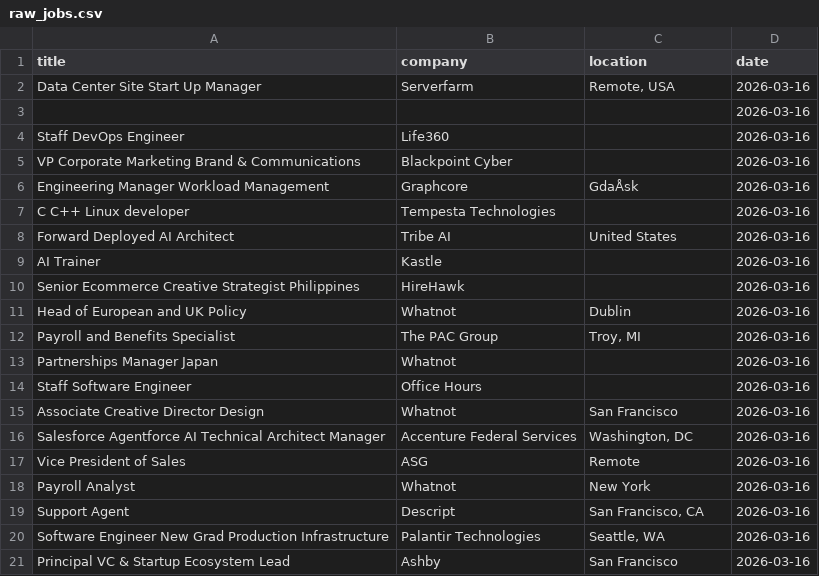
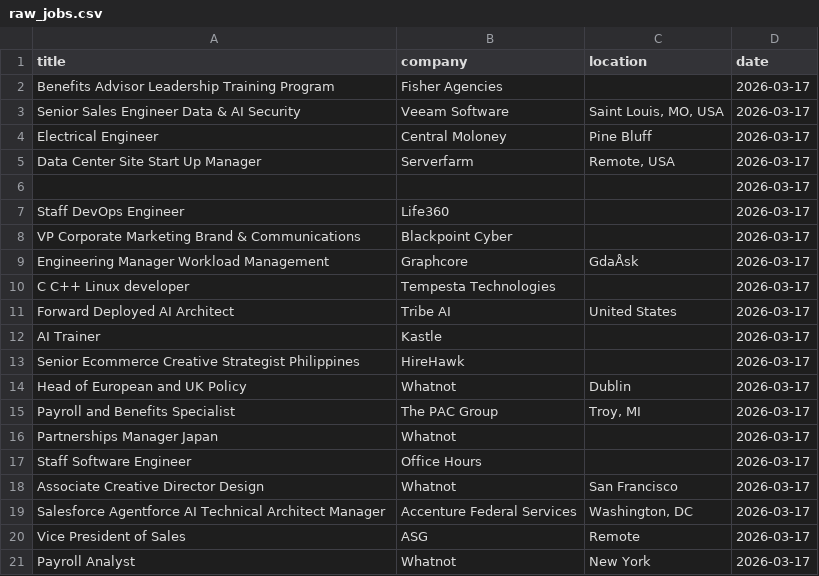
Before and after one commit to vvreddy4/Data-pipeline, a CSV file: data/raw_jobs.csv, drawn as a sheet; removed rows and columns are numbered as before the commit, all else as after; the diff names each change by its address in the sheet, - before the commit and + after, or states it on an @@ line.

```diff
--- a/data/raw_jobs.csv
+++ b/data/raw_jobs.csv
+row 2: Benefits Advisor Leadership Training Program | Fisher Agencies |  | 2026-03-17
+row 3: Senior Sales Engineer Data & AI Security | Veeam Software | Saint Louis, MO, USA | 2026-03-17
+row 4: Electrical Engineer | Central Moloney | Pine Bluff | 2026-03-17
-D5:D21 (date): 2026-03-16
+D5:D21 (date): 2026-03-17
-row 19: Support Agent | Descript | San Francisco, CA | 2026-03-16
-row 20: Software Engineer New Grad Production Infrastructure | Palantir Technologies | Seattle, WA | 2026-03-16
-row 21: Principal VC & Startup Ecosystem Lead | Ashby | San Francisco | 2026-03-16
```
Also changed, not shown: data/cleaned_jobs.csv.
